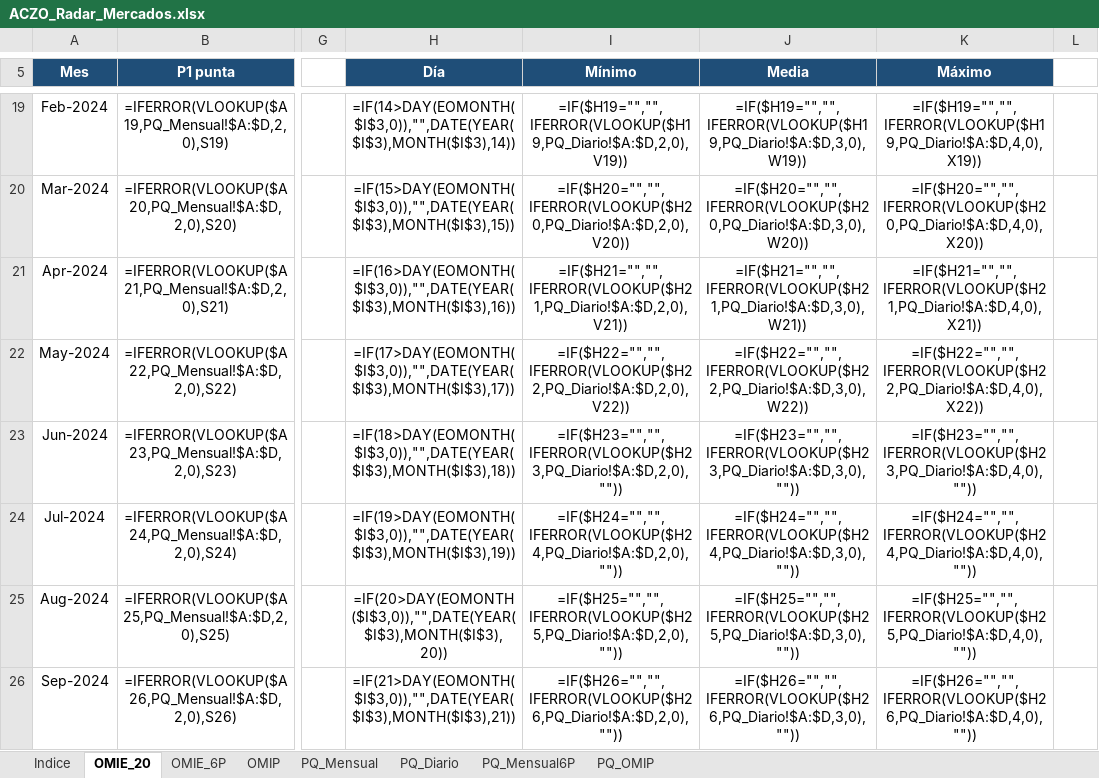
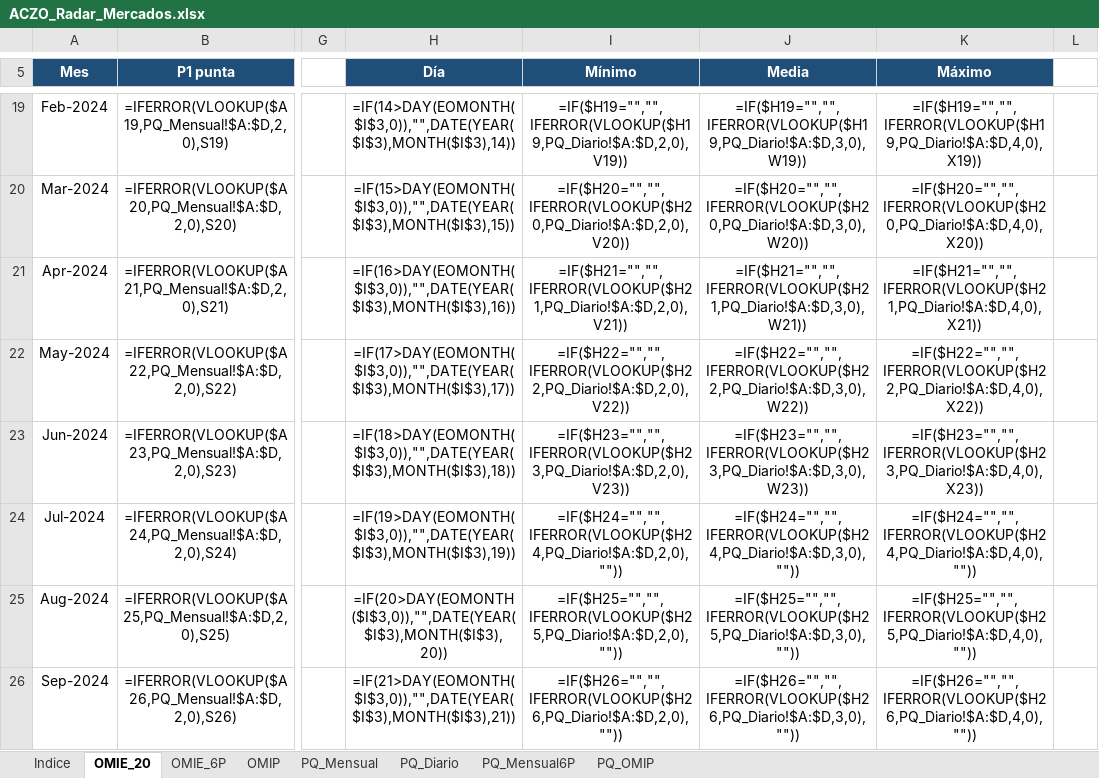
Before and after one commit to aczo-energia/aczo-radar, an Excel workbook: excel/ACZO_Radar_Mercados.xlsx, sheet OMIE_20, drawn as a sheet; only a part is shown, gaps mark what is left out; values as stored, in another font and other column widths than the file's, no borders; formulas without a stored value are shown as written; conditional formats not drawn; the diff names each change by its address in the sheet, - before the commit and + after, or states it on an @@ line.

```diff
--- a/excel/ACZO_Radar_Mercados.xlsx (sheet OMIE_20)
+++ b/excel/ACZO_Radar_Mercados.xlsx (sheet OMIE_20)
-I23 (Mínimo): =IF($H23="","",IFERROR(VLOOKUP($H23,PQ_Diario!$A:$D,2,0),""))
+I23 (Mínimo): =IF($H23="","",IFERROR(VLOOKUP($H23,PQ_Diario!$A:$D,2,0),V23))
-J23 (Media): =IF($H23="","",IFERROR(VLOOKUP($H23,PQ_Diario!$A:$D,3,0),""))
+J23 (Media): =IF($H23="","",IFERROR(VLOOKUP($H23,PQ_Diario!$A:$D,3,0),W23))
-K23 (Máximo): =IF($H23="","",IFERROR(VLOOKUP($H23,PQ_Diario!$A:$D,4,0),""))
+K23 (Máximo): =IF($H23="","",IFERROR(VLOOKUP($H23,PQ_Diario!$A:$D,4,0),X23))
```
Also changed, not shown: sheet OMIP, hidden cells, excel/ACZO_Radar_Gas.xlsx, 17 other files.
